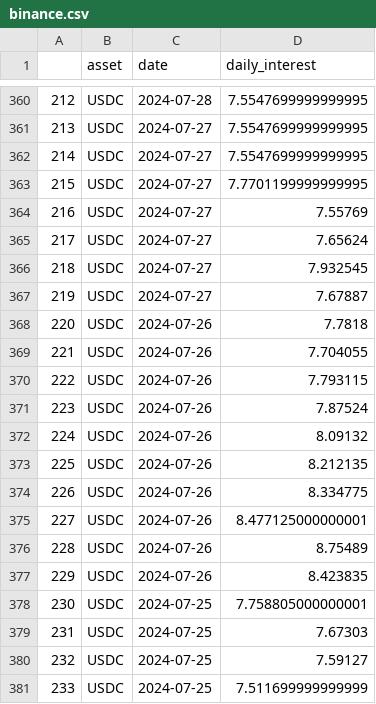
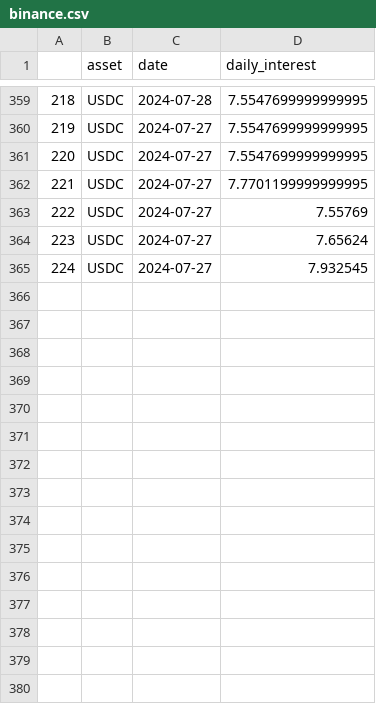
Before and after one commit to hangytongy/Borrow-Rates, a CSV file: data/binance.csv, drawn as a sheet; only a part is shown, gaps mark what is left out; removed rows and columns are numbered as before the commit, all else as after; the diff covers the shown part only; the diff names each change by its address in the sheet, - before the commit and + after, or states it on an @@ line.

```diff
--- a/data/binance.csv
+++ b/data/binance.csv
@@ column A renumbered between rows 7 and 365 @@
-row 367: 219 | USDC | 2024-07-27 | 7.67887
-row 368: 220 | USDC | 2024-07-26 | 7.7818
-row 369: 221 | USDC | 2024-07-26 | 7.704055
-row 370: 222 | USDC | 2024-07-26 | 7.793115
-row 371: 223 | USDC | 2024-07-26 | 7.87524
-row 372: 224 | USDC | 2024-07-26 | 8.09132
-row 373: 225 | USDC | 2024-07-26 | 8.212135
-row 374: 226 | USDC | 2024-07-26 | 8.334775
-row 375: 227 | USDC | 2024-07-26 | 8.477125000000001
-row 376: 228 | USDC | 2024-07-26 | 8.75489
-row 377: 229 | USDC | 2024-07-26 | 8.423835
-row 378: 230 | USDC | 2024-07-25 | 7.758805000000001
-row 379: 231 | USDC | 2024-07-25 | 7.67303
-row 380: 232 | USDC | 2024-07-25 | 7.59127
-row 381: 233 | USDC | 2024-07-25 | 7.511699999999999
```
Also changed, not shown: 11 added rows and 12 removed rows elsewhere in this file, data/aave.csv, data/bybit.csv, 5 other files.
